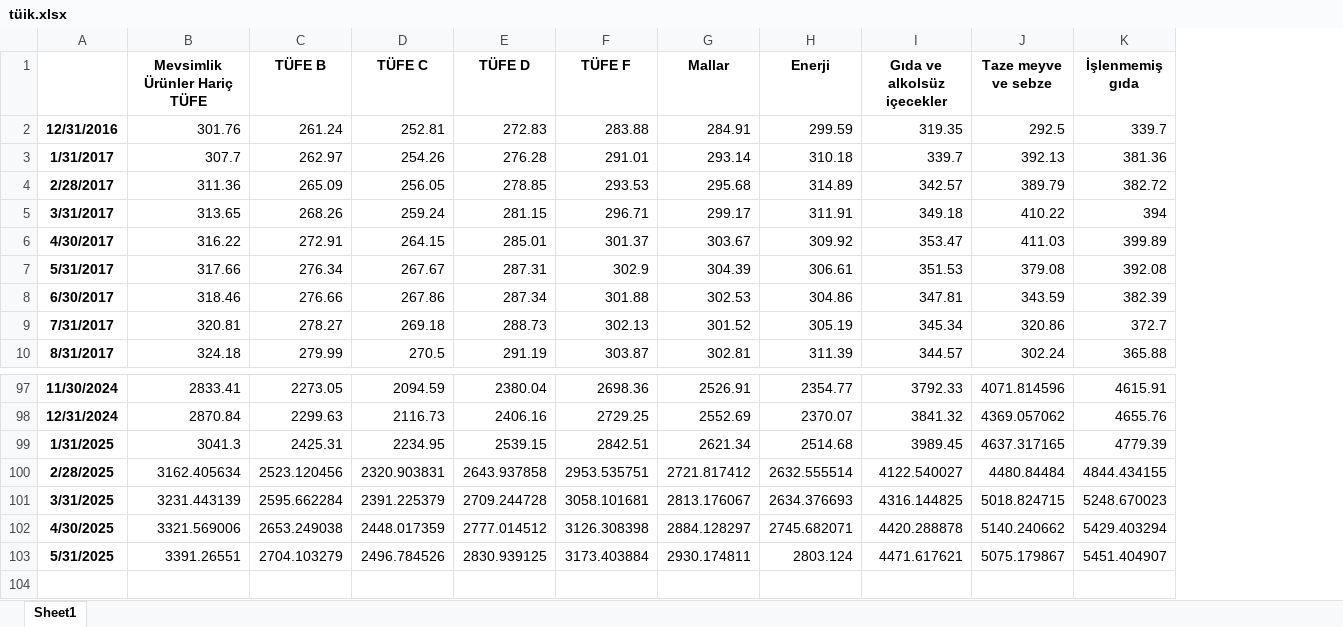
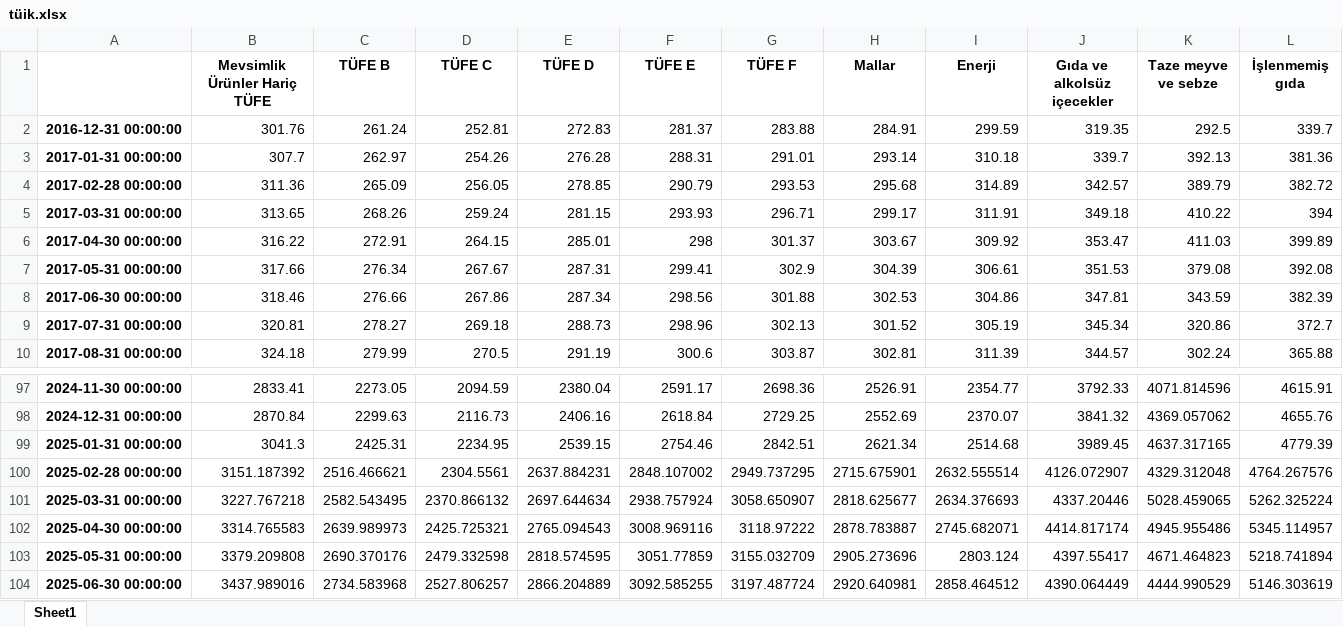
Before and after one commit to kaboya19/web-tufe-streamlit, an Excel workbook: tüik.xlsx, sheet Sheet1, drawn as a sheet; only a part is shown, gaps mark what is left out; values as stored, in another font and other column widths than the file's, no borders; removed rows and columns are numbered as before the commit, all else as after; rows hold the shown columns only; the diff names each change by its address in the sheet, - before the commit and + after, or states it on an @@ line.

```diff
--- a/tüik.xlsx (sheet Sheet1)
+++ b/tüik.xlsx (sheet Sheet1)
-column A, rows 2-10: 12/31/2016 | 1/31/2017 | 2/28/2017 | 3/31/2017 | 4/30/2017 | 5/31/2017 | 6/30/2017 | 7/31/2017 | 8/31/2017; rows 97-99: 11/30/2024 | 12/31/2024 | 1/31/2025
+column A, rows 2-10: 2016-12-31 00:00:00 | 2017-01-31 00:00:00 | 2017-02-28 00:00:00 | 2017-03-31 00:00:00 | 2017-04-30 00:00:00 | 2017-05-31 00:00:00 | 2017-06-30 00:00:00 | 2017-07-31 00:00:00 | 2017-08-31 00:00:00; rows 97-99: 2024-11-30 00:00:00 | 2024-12-31 00:00:00 | 2025-01-31 00:00:00
+column F (TÜFE E), rows 2-10: 281.37 | 288.31 | 290.79 | 293.93 | 298 | 299.41 | 298.56 | 298.96 | 300.6; rows 97-99: 2591.17 | 2618.84 | 2754.46
-row 100: 2/28/2025 | 3162.405634 | 2523.120456 | 2320.903831 | 2643.937858 | 2953.535751 | 2721.817412 | 2632.555514 | 4122.540027 | 4480.84484 | 4844.434155
-row 101: 3/31/2025 | 3231.443139 | 2595.662284 | 2391.225379 | 2709.244728 | 3058.101681 | 2813.176067 | 2634.376693 | 4316.144825 | 5018.824715 | 5248.670023
-row 102: 4/30/2025 | 3321.569006 | 2653.249038 | 2448.017359 | 2777.014512 | 3126.308398 | 2884.128297 | 2745.682071 | 4420.288878 | 5140.240662 | 5429.403294
-row 103: 5/31/2025 | 3391.26551 | 2704.103279 | 2496.784526 | 2830.939125 | 3173.403884 | 2930.174811 | 2803.124 | 4471.617621 | 5075.179867 | 5451.404907
+row 100: 2025-02-28 00:00:00 | 3151.187392 | 2516.466621 | 2304.5561 | 2637.884231 | 2848.107002 | 2949.737295 | 2715.675901 | 2632.555514 | 4126.072907 | 4329.312048 | 4764.267576
+row 101: 2025-03-31 00:00:00 | 3227.767218 | 2582.543495 | 2370.866132 | 2697.644634 | 2938.757924 | 3058.650907 | 2818.625677 | 2634.376693 | 4337.20446 | 5028.459065 | 5262.325224
+row 102: 2025-04-30 00:00:00 | 3314.765583 | 2639.989973 | 2425.725321 | 2765.094543 | 3008.969116 | 3118.97222 | 2878.783887 | 2745.682071 | 4414.817174 | 4945.955486 | 5345.114957
+row 103: 2025-05-31 00:00:00 | 3379.209808 | 2690.370176 | 2479.332598 | 2818.574595 | 3051.77859 | 3155.032709 | 2905.273696 | 2803.124 | 4397.55417 | 4671.464823 | 5218.741894
+row 104: 2025-06-30 00:00:00 | 3437.989016 | 2734.583968 | 2527.806257 | 2866.204889 | 3092.585255 | 3197.487724 | 2920.640981 | 2858.464512 | 4390.064449 | 4444.990529 | 5146.303619
```
Also changed, not shown: kirama.xlsx, lokantama.xlsx, 41 other files.
